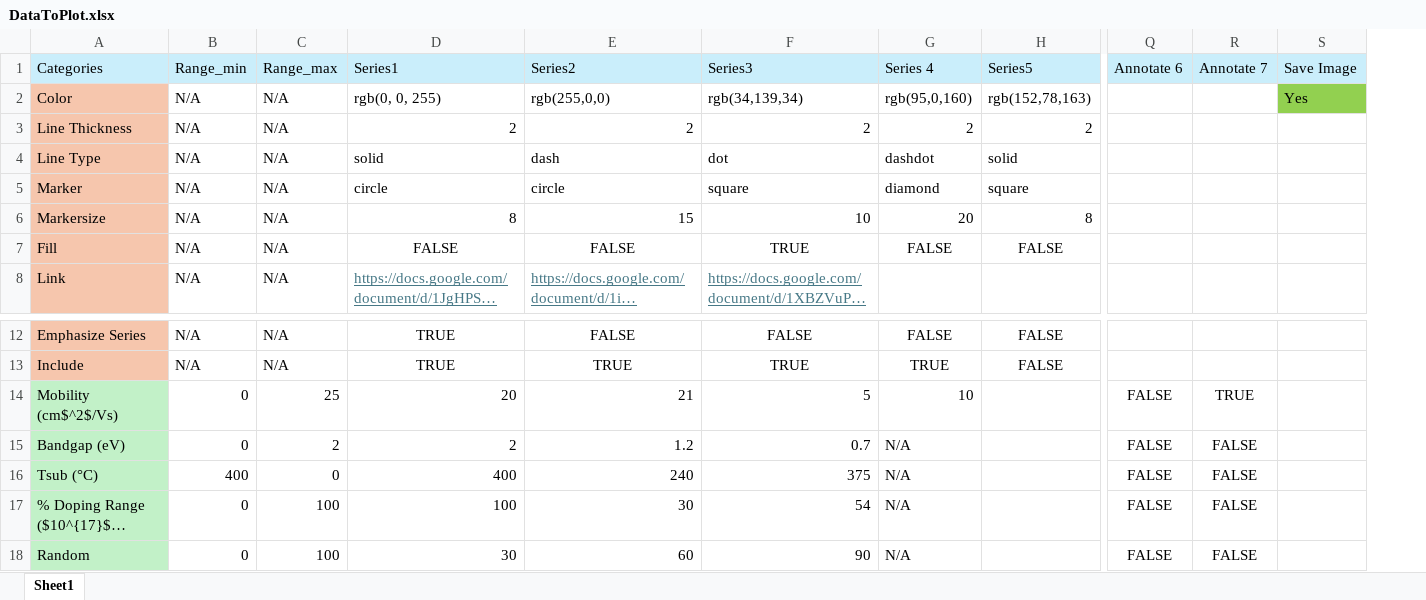
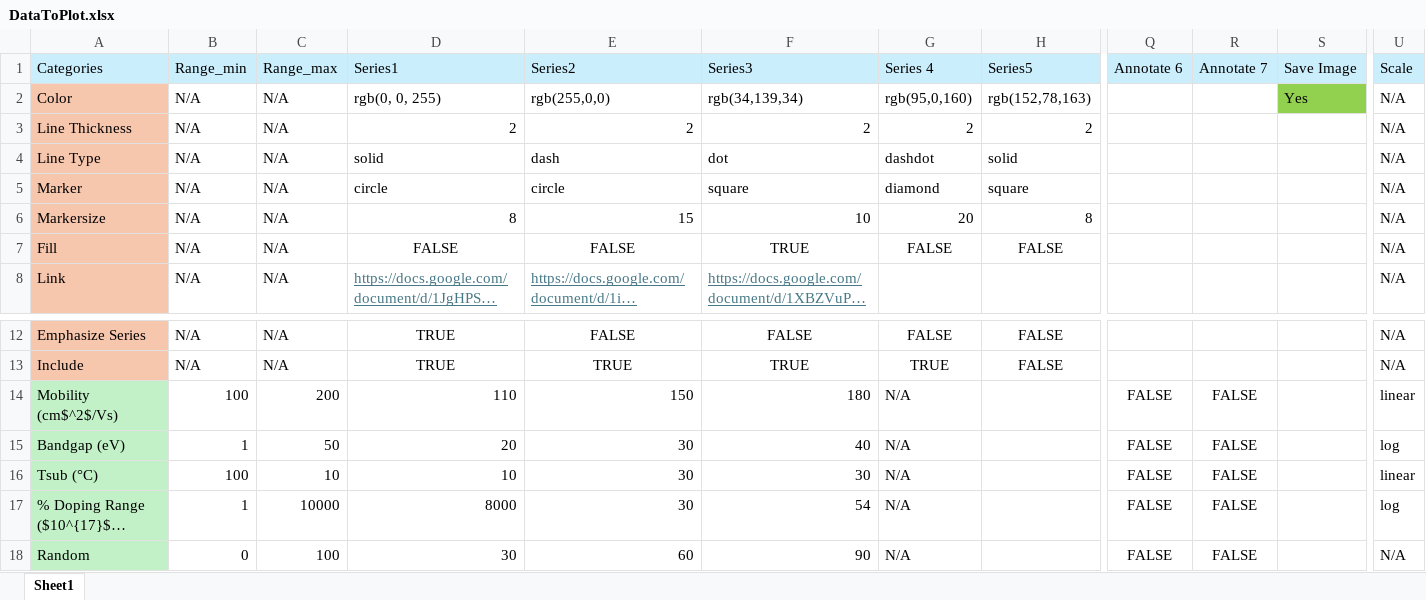
Before and after one commit to anna-arnett/Demo, an Excel workbook: DataToPlot.xlsx, sheet Sheet1, drawn as a sheet; only a part is shown, gaps mark what is left out; long unchanged cells end in …; values as stored, in another font and other column widths than the file's, no borders; charts and pictures not drawn; the diff names each change by its address in the sheet, - before the commit and + after, or states it on an @@ line.

```diff
--- a/DataToPlot.xlsx (sheet Sheet1)
+++ b/DataToPlot.xlsx (sheet Sheet1)
+column U (Scale), rows 2-8: all N/A; rows 12-18: N/A | N/A | linear | log | linear | log | N/A
-B14 (Range_min): 0
+B14 (Range_min): 100
-C14 (Range_max): 25
+C14 (Range_max): 200
-D14 (Series1): 20
+D14 (Series1): 110
-E14 (Series2): 21
+E14 (Series2): 150
-F14 (Series3): 5
+F14 (Series3): 180
-G14 (Series 4): 10
+G14 (Series 4): N/A
-R14 (Annotate 7): TRUE
+R14 (Annotate 7): FALSE
-B15 (Range_min): 0
+B15 (Range_min): 1
-C15 (Range_max): 2
+C15 (Range_max): 50
-D15 (Series1): 2
+D15 (Series1): 20
-E15 (Series2): 1.2
+E15 (Series2): 30
-F15 (Series3): 0.7
+F15 (Series3): 40
-B16 (Range_min): 400
+B16 (Range_min): 100
-C16 (Range_max): 0
+C16 (Range_max): 10
-D16 (Series1): 400
+D16 (Series1): 10
-E16 (Series2): 240
+E16 (Series2): 30
-F16 (Series3): 375
+F16 (Series3): 30
-B17 (Range_min): 0
+B17 (Range_min): 1
-C17 (Range_max): 100
+C17 (Range_max): 10000
-D17 (Series1): 100
+D17 (Series1): 8000
```
Also changed, not shown: charts or pictures, 3 other files.
